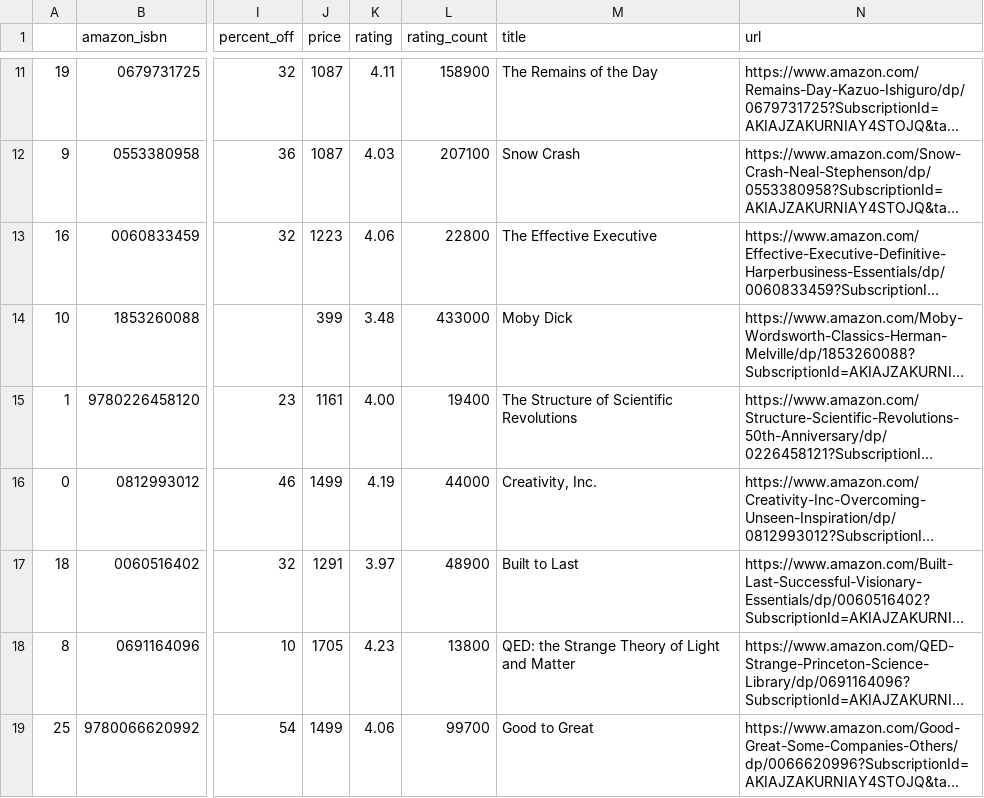
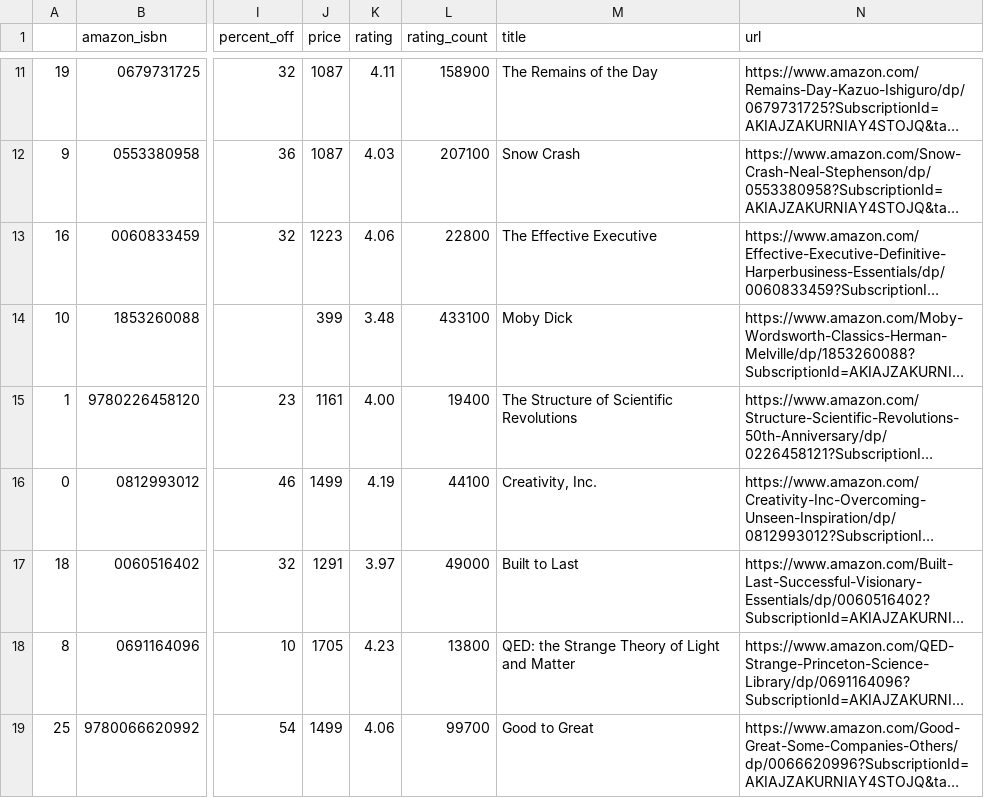
Before and after one commit to kcsluis/goodbooksgreatdeals, a TSV file: output/gafa_leaders.tsv, drawn as a sheet; only a part is shown, gaps mark what is left out; long unchanged cells end in …; the diff covers the shown part only; the diff names each change by its address in the sheet, - before the commit and + after, or states it on an @@ line.

```diff
--- a/output/gafa_leaders.tsv
+++ b/output/gafa_leaders.tsv
-L14 (rating_count): 433000
+L14 (rating_count): 433100
-L16 (rating_count): 44000
+L16 (rating_count): 44100
-L17 (rating_count): 48900
+L17 (rating_count): 49000
```
Also changed, not shown: 1 added row, 1 removed row and 25 edited cells elsewhere in this file, output/caldecott.tsv, output/design_fast_company.tsv, 4 other files.
